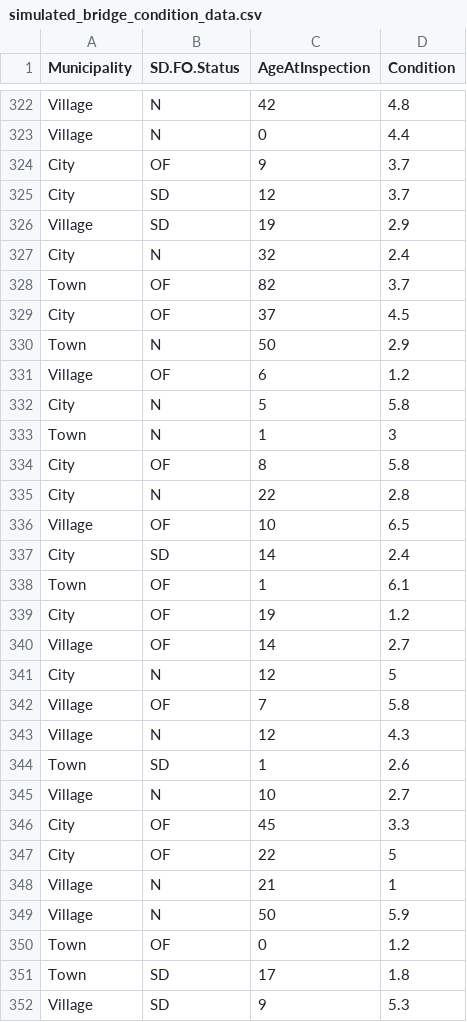
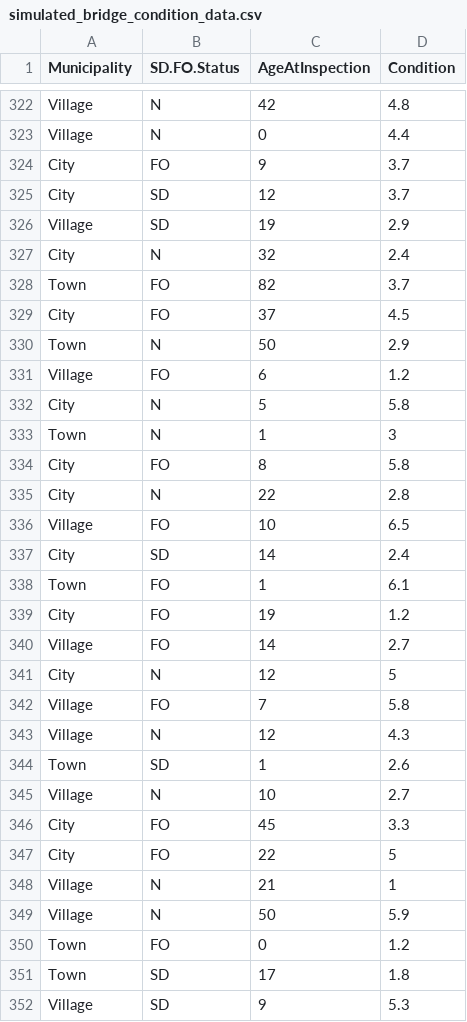
Before and after one commit to Jiaqi-Xing/Bridge_Conditions_Analysis, a CSV file: data/00-simulated_data/simulated_bridge_condition_data.csv, drawn as a sheet; only a part is shown, gaps mark what is left out; the diff covers the shown part only.

```diff
--- a/data/00-simulated_data/simulated_bridge_condition_data.csv
+++ b/data/00-simulated_data/simulated_bridge_condition_data.csv
@@ -323,3 +323,3 @@ Village,N,42,4.8
 Village,N,0,4.4
-City,OF,9,3.7
+City,FO,9,3.7
 City,SD,12,3.7
@@ -327,17 +327,17 @@ Village,SD,19,2.9
 City,N,32,2.4
-Town,OF,82,3.7
-City,OF,37,4.5
+Town,FO,82,3.7
+City,FO,37,4.5
 Town,N,50,2.9
-Village,OF,6,1.2
+Village,FO,6,1.2
 City,N,5,5.8
 Town,N,1,3
-City,OF,8,5.8
+City,FO,8,5.8
 City,N,22,2.8
-Village,OF,10,6.5
+Village,FO,10,6.5
 City,SD,14,2.4
-Town,OF,1,6.1
-City,OF,19,1.2
-Village,OF,14,2.7
+Town,FO,1,6.1
+City,FO,19,1.2
+Village,FO,14,2.7
 City,N,12,5
-Village,OF,7,5.8
+Village,FO,7,5.8
 Village,N,12,4.3
@@ -345,7 +345,7 @@ Town,SD,1,2.6
 Village,N,10,2.7
-City,OF,45,3.3
-City,OF,22,5
+City,FO,45,3.3
+City,FO,22,5
 Village,N,21,1
 Village,N,50,5.9
-Town,OF,0,1.2
+Town,FO,0,1.2
 Town,SD,17,1.8
```
Also changed, not shown: 180 edited cells elsewhere in this file.
